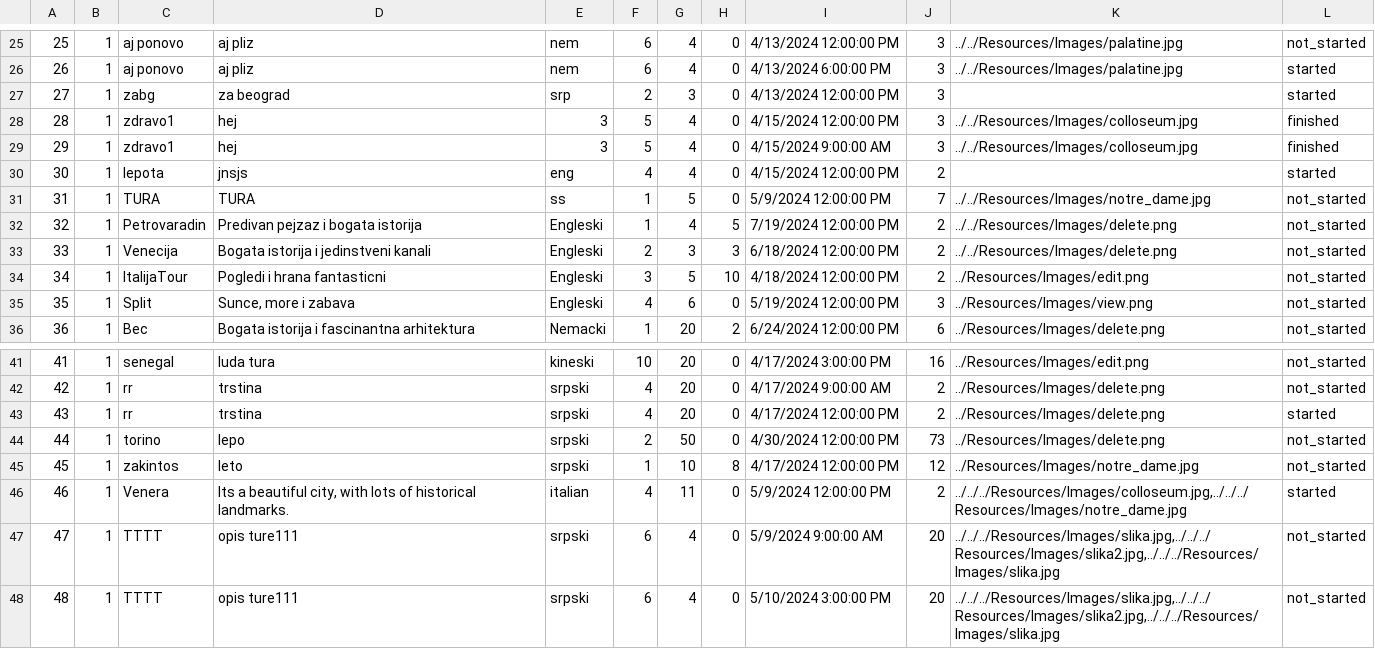
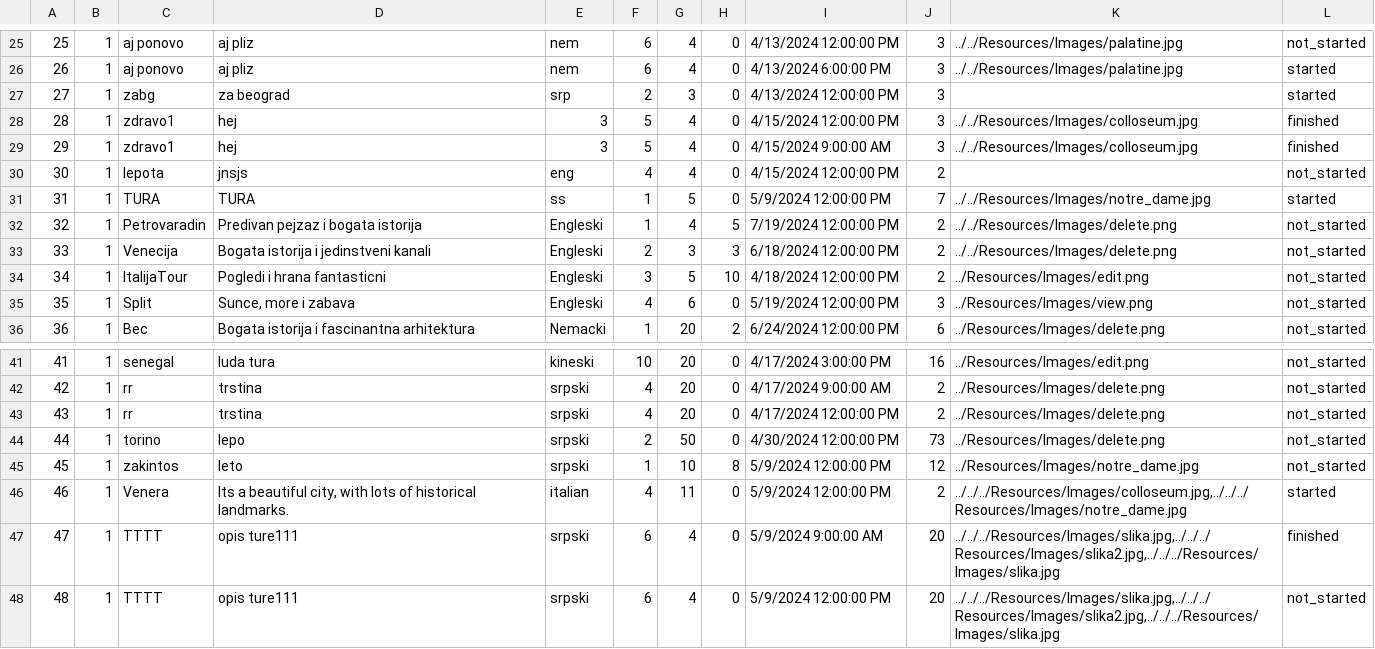
Before and after one commit to m4r1n4181/BookingApp, a CSV file: Resources/Data/tours.csv, drawn as a sheet; only a part is shown, gaps mark what is left out.

```diff
--- a/Resources/Data/tours.csv
+++ b/Resources/Data/tours.csv
@@ -29,4 +29,4 @@
 29|1|zdravo1|hej|3|5|4|0|4/15/2024 9:00:00 AM|3|../../Resources/Images/colloseum.jpg|finished
-30|1|lepota|jnsjs|eng|4|4|0|4/15/2024 12:00:00 PM|2||started
-31|1|TURA|TURA|ss|1|5|0|5/9/2024 12:00:00 PM|7|../../Resources/Images/notre_dame.jpg|not_started
+30|1|lepota|jnsjs|eng|4|4|0|4/15/2024 12:00:00 PM|2||not_started
+31|1|TURA|TURA|ss|1|5|0|5/9/2024 12:00:00 PM|7|../../Resources/Images/notre_dame.jpg|started
 32|1|Petrovaradin|Predivan pejzaz i bogata istorija|Engleski|1|4|5|7/19/2024 12:00:00 PM|2|../../Resources/Images/delete.png|not_started
@@ -42,7 +42,7 @@
 42|1|rr|trstina|srpski|4|20|0|4/17/2024 9:00:00 AM|2|../Resources/Images/delete.png|not_started
-43|1|rr|trstina|srpski|4|20|0|4/17/2024 12:00:00 PM|2|../Resources/Images/delete.png|started
+43|1|rr|trstina|srpski|4|20|0|4/17/2024 12:00:00 PM|2|../Resources/Images/delete.png|not_started
 44|1|torino|lepo|srpski|2|50|0|4/30/2024 12:00:00 PM|73|../Resources/Images/delete.png|not_started
-45|1|zakintos|leto|srpski|1|10|8|4/17/2024 12:00:00 PM|12|../Resources/Images/notre_dame.jpg|not_started
+45|1|zakintos|leto|srpski|1|10|8|5/9/2024 12:00:00 PM|12|../Resources/Images/notre_dame.jpg|not_started
 46|1|Venera|Its a beautiful city, with lots of historical landmarks.|italian|4|11|0|5/9/2024 12:00:00 PM|2|../../../Resources/Images/colloseum.jpg,../../../Resources/Images/notre_dame.jpg|started
-47|1|TTTT|opis ture111|srpski|6|4|0|5/9/2024 9:00:00 AM|20|../../../Resources/Images/slika.jpg,../../../Resources/Images/slika2.jpg,../../../Resources/Images/slika.jpg|not_started
-48|1|TTTT|opis ture111|srpski|6|4|0|5/10/2024 3:00:00 PM|20|../../../Resources/Images/slika.jpg,../../../Resources/Images/slika2.jpg,../../../Resources/Images/slika.jpg|not_started
+47|1|TTTT|opis ture111|srpski|6|4|0|5/9/2024 9:00:00 AM|20|../../../Resources/Images/slika.jpg,../../../Resources/Images/slika2.jpg,../../../Resources/Images/slika.jpg|finished
+48|1|TTTT|opis ture111|srpski|6|4|0|5/9/2024 12:00:00 PM|20|../../../Resources/Images/slika.jpg,../../../Resources/Images/slika2.jpg,../../../Resources/Images/slika.jpg|not_started
```
Also changed, not shown: Resources/Data/keyPoint.csv, 16 other files.
